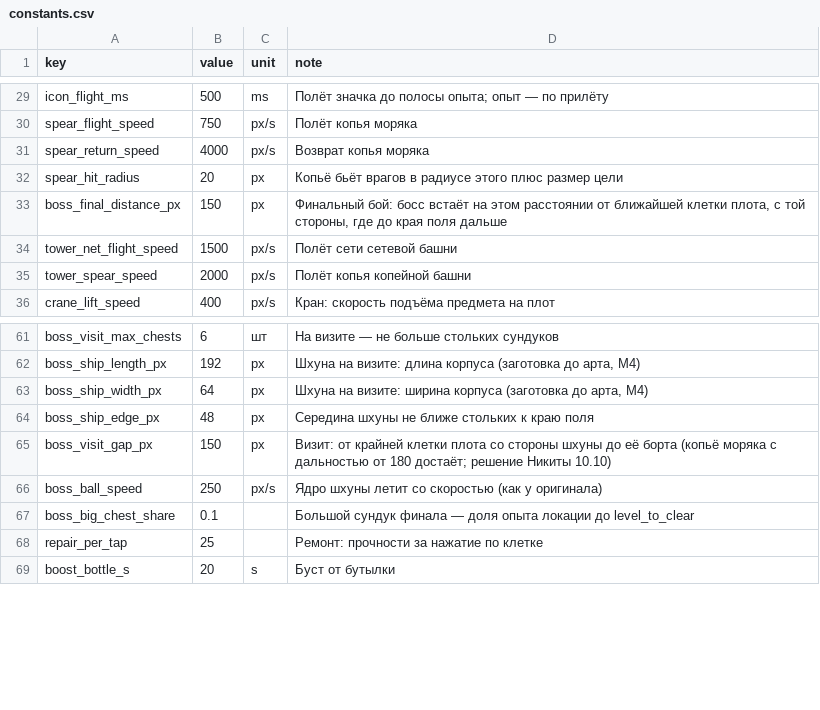
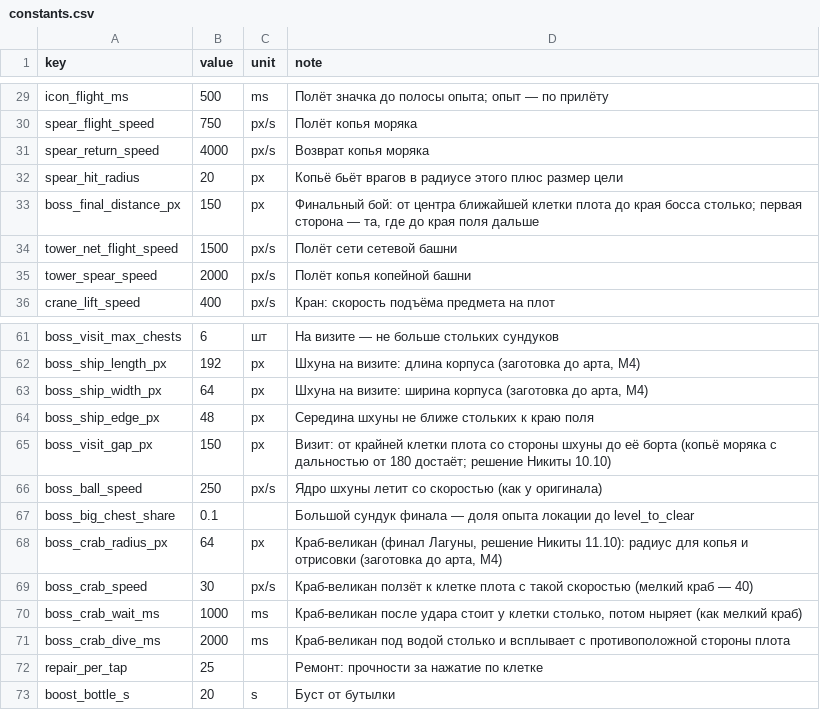
Before and after one commit to nikitayaponov12345-stack/tide, a CSV file: data/constants.csv, drawn as a sheet; only a part is shown, gaps mark what is left out.

Commit message:
M1-15: финальный бой с крабом-великаном

```diff
--- a/data/constants.csv
+++ b/data/constants.csv
@@ -32,3 +32,3 @@ spear_return_speed,4000,px/s,Возврат копья моряка
 spear_hit_radius,20,px,Копьё бьёт врагов в радиусе этого плюс размер цели
-boss_final_distance_px,150,px,"Финальный бой: босс встаёт на этом расстоянии от ближайшей клетки плота, с той стороны, где до края поля дальше"
+boss_final_distance_px,150,px,"Финальный бой: от центра ближайшей клетки плота до края босса столько; первая сторона — та, где до края поля дальше"
 tower_net_flight_speed,1500,px/s,Полёт сети сетевой башни
@@ -67,2 +67,6 @@ boss_ball_speed,250,px/s,Ядро шхуны летит со скоростью
 boss_big_chest_share,0.1,,Большой сундук финала — доля опыта локации до level_to_clear
+boss_crab_radius_px,64,px,"Краб-великан (финал Лагуны, решение Никиты 11.10): радиус для копья и отрисовки (заготовка до арта, M4)"
+boss_crab_speed,30,px/s,Краб-великан ползёт к клетке плота с такой скоростью (мелкий краб — 40)
+boss_crab_wait_ms,1000,ms,"Краб-великан после удара стоит у клетки столько, потом ныряет (как мелкий краб)"
+boss_crab_dive_ms,2000,ms,Краб-великан под водой столько и всплывает с противоположной стороны плота
 repair_per_tap,25,,Ремонт: прочности за нажатие по клетке
```
Also changed, not shown: data/bosses.csv, translations/strings.csv, 29 other files.
